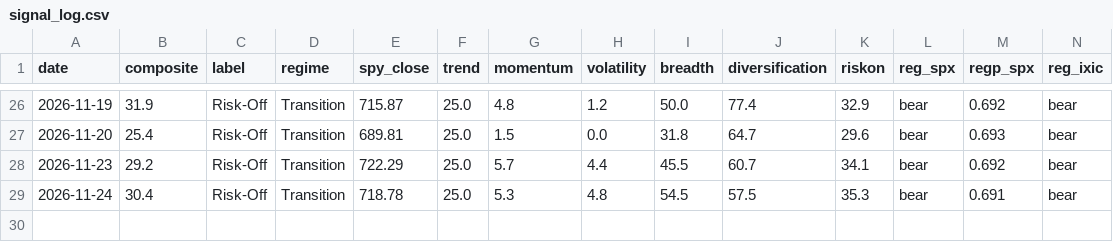
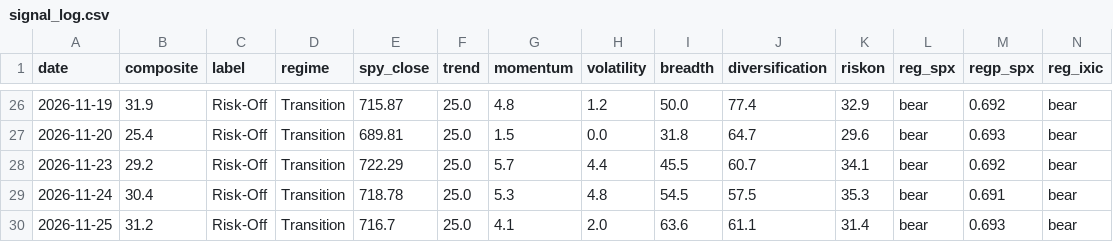
Before and after one commit to liumOazed/fin-pulse-dashboard, a CSV file: data/signal_log.csv, drawn as a sheet; only a part is shown, gaps mark what is left out; rows hold the shown columns only; the diff names each change by its address in the sheet, - before the commit and + after, or states it on an @@ line.

Commit message:
chore: refresh data [skip ci]

```diff
--- a/data/signal_log.csv
+++ b/data/signal_log.csv
+row 30: 2026-11-25 | 31.2 | Risk-Off | Transition | 716.7 | 25.0 | 4.1 | 2.0 | 63.6 | 61.1 | 31.4 | bear | 0.693 | bear
```
Also changed, not shown: data/sentiment_log.csv, 2 other files.
